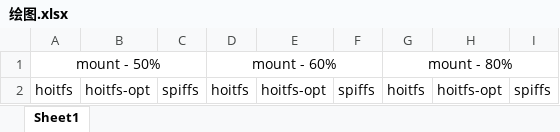
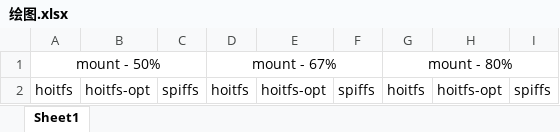
Before and after one commit to Hoit-23o2/HoitOS, an Excel workbook: Src/test-res/mount_ms/绘图.xlsx, sheet Sheet1, drawn as a sheet; only a part is shown; values as stored, in another font and other column widths than the file's, no borders; charts and pictures not drawn; the diff covers the shown part only; the diff names each change by its address in the sheet, - before the commit and + after, or states it on an @@ line.

```diff
--- a/Src/test-res/mount_ms/绘图.xlsx (sheet Sheet1)
+++ b/Src/test-res/mount_ms/绘图.xlsx (sheet Sheet1)
-D1: mount - 60%
+D1: mount - 67%
```
Also changed, not shown: other rows of this sheet, charts or pictures, 11 other files.
